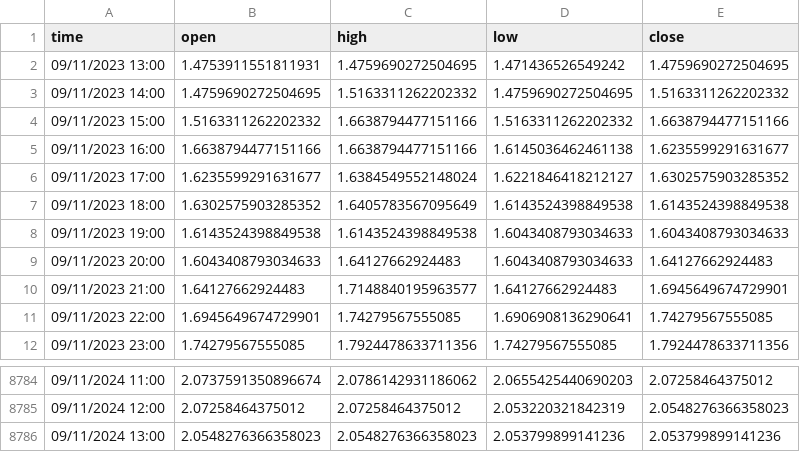
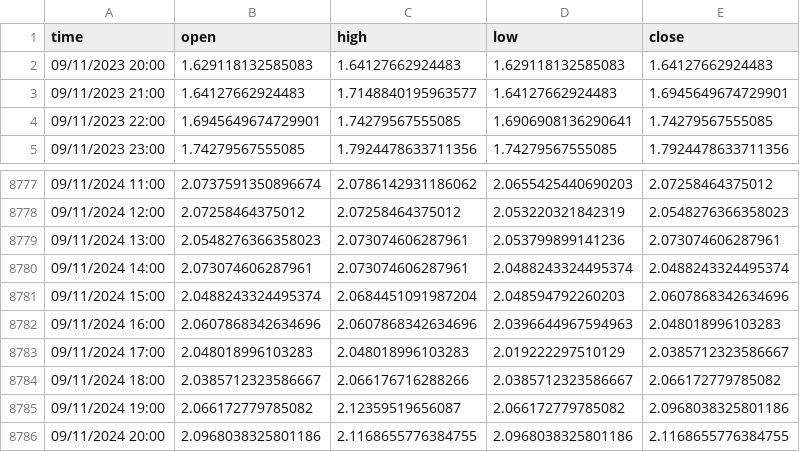
Before and after one commit to kewin30TRW/VanguardTRW, a CSV file: eth2XPriceData.csv, drawn as a sheet; only a part is shown, gaps mark what is left out.

```diff
--- a/eth2XPriceData.csv
+++ b/eth2XPriceData.csv
@@ -1,10 +1,3 @@
 time,open,high,low,close
-09/11/2023 13:00,1.4753911551811931,1.4759690272504695,1.471436526549242,1.4759690272504695
-09/11/2023 14:00,1.4759690272504695,1.5163311262202332,1.4759690272504695,1.5163311262202332
-09/11/2023 15:00,1.5163311262202332,1.6638794477151166,1.5163311262202332,1.6638794477151166
-09/11/2023 16:00,1.6638794477151166,1.6638794477151166,1.6145036462461138,1.6235599291631677
-09/11/2023 17:00,1.6235599291631677,1.6384549552148024,1.6221846418212127,1.6302575903285352
-09/11/2023 18:00,1.6302575903285352,1.6405783567095649,1.6143524398849538,1.6143524398849538
-09/11/2023 19:00,1.6143524398849538,1.6143524398849538,1.6043408793034633,1.6043408793034633
-09/11/2023 20:00,1.6043408793034633,1.64127662924483,1.6043408793034633,1.64127662924483
+09/11/2023 20:00,1.629118132585083,1.64127662924483,1.629118132585083,1.64127662924483
 09/11/2023 21:00,1.64127662924483,1.7148840195963577,1.64127662924483,1.6945649674729901
@@ -8785,2 +8778,9 @@ time,open,high,low,close
 09/11/2024 12:00,2.07258464375012,2.07258464375012,2.053220321842319,2.0548276366358023
-09/11/2024 13:00,2.0548276366358023,2.0548276366358023,2.053799899141236,2.053799899141236
+09/11/2024 13:00,2.0548276366358023,2.073074606287961,2.053799899141236,2.073074606287961
+09/11/2024 14:00,2.073074606287961,2.073074606287961,2.0488243324495374,2.0488243324495374
+09/11/2024 15:00,2.0488243324495374,2.0684451091987204,2.048594792260203,2.0607868342634696
+09/11/2024 16:00,2.0607868342634696,2.0607868342634696,2.0396644967594963,2.048018996103283
+09/11/2024 17:00,2.048018996103283,2.048018996103283,2.019222297510129,2.0385712323586667
+09/11/2024 18:00,2.0385712323586667,2.066176716288266,2.0385712323586667,2.066172779785082
+09/11/2024 19:00,2.066172779785082,2.12359519656087,2.066172779785082,2.0968038325801186
+09/11/2024 20:00,2.0968038325801186,2.1168655776384755,2.0968038325801186,2.1168655776384755
```
Also changed, not shown: btc3XPriceData.csv, btc4XPriceData.csv, 6 other files.
